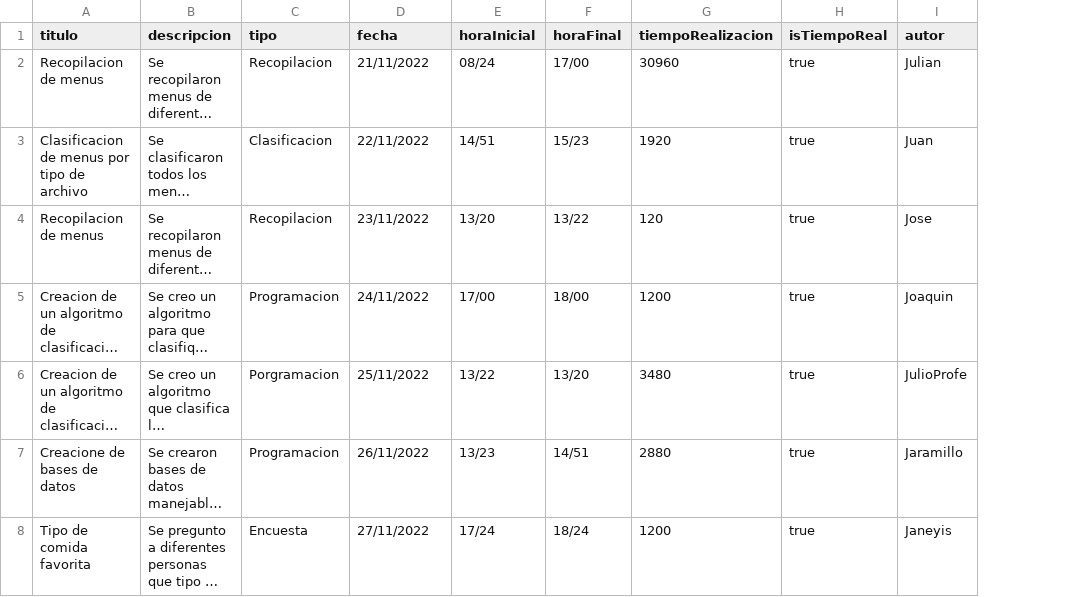
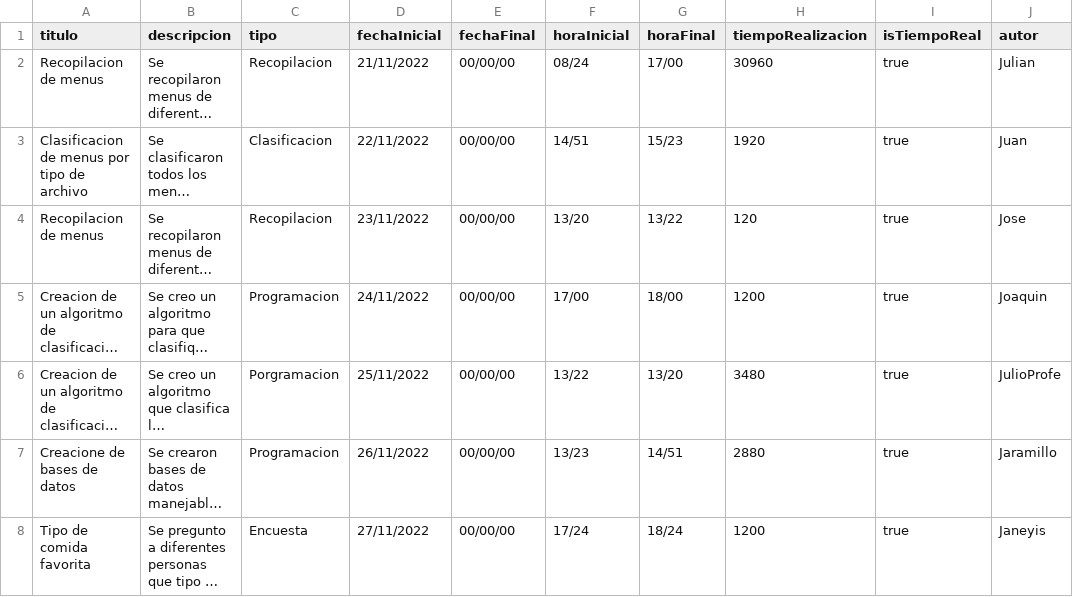
Before and after one commit to DPOO-202201/Proyecto2, a CSV file: Proyecto 2 - Entrega 2/data/Proyectos/Startup Menupp/actividades.csv, drawn as a sheet; only a part is shown; long unchanged cells end in …; the diff names each change by its address in the sheet, - before the commit and + after, or states it on an @@ line.

Commit message:
Update actividades.csv

```diff
--- a/Proyecto 2 - Entrega 2/data/Proyectos/Startup Menupp/actividades.csv
+++ b/Proyecto 2 - Entrega 2/data/Proyectos/Startup Menupp/actividades.csv
+column E (fechaFinal), rows 2-8: all 00/00/00
-D1: fecha
+D1: fechaInicial
```
